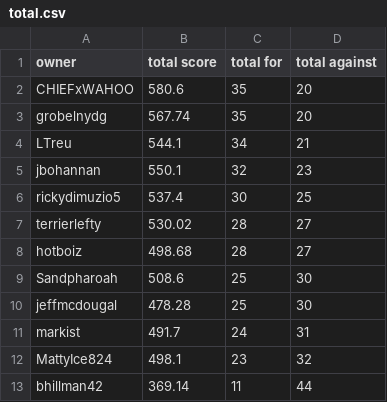
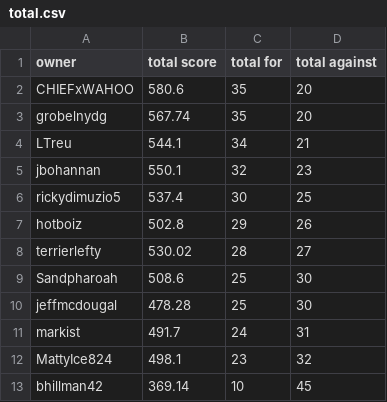
Before and after one commit to markis/backyard-brawl, a CSV file: data/total.csv, drawn as a sheet.

Commit message:
Update Score

```diff
--- a/data/total.csv
+++ b/data/total.csv
@@ -6,4 +6,4 @@ jbohannan,550.1,32,23
 rickydimuzio5,537.4,30,25
+hotboiz,502.8,29,26
 terrierlefty,530.02,28,27
-hotboiz,498.68,28,27
 Sandpharoah,508.6,25,30
@@ -12,2 +12,2 @@ markist,491.7,24,31
 MattyIce824,498.1,23,32
-bhillman42,369.14,11,44
+bhillman42,369.14,10,45
```
Also changed, not shown: data/week5.csv.
